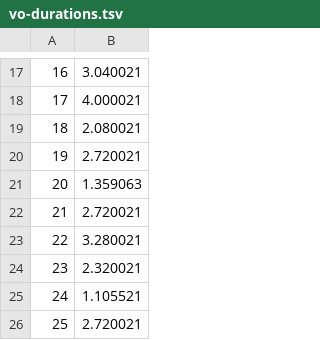
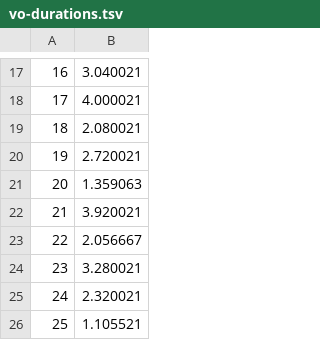
Before and after one commit to mgomita-ui/hatarakikata4-lp, a TSV file: tools/vo-durations.tsv, drawn as a sheet; only a part is shown, gaps mark what is left out; the shorter side is filled out with more unchanged rows; addresses are those after the commit; the diff names each change by its address in the sheet, - before the commit and + after, or states it on an @@ line.

```diff
--- a/tools/vo-durations.tsv
+++ b/tools/vo-durations.tsv
-B22: 2.720021
+B22: 3.920021
+row 23: 22 | 2.056667
@@ column A renumbered from row 24 down @@
```
Also changed, not shown: 5 other files.
